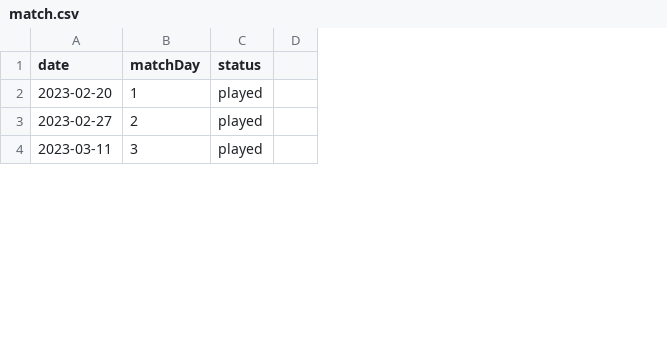
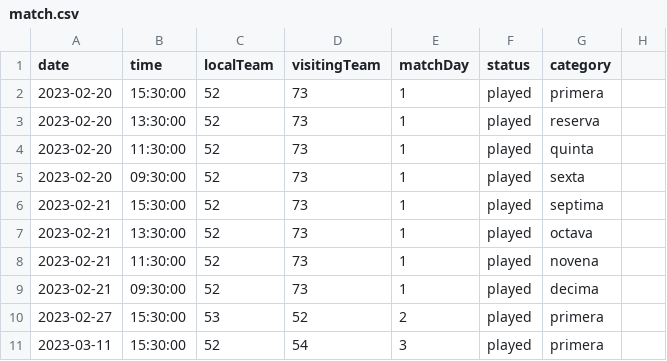
Before and after one commit to lucasAmendola/PPS, a CSV file: matches-microservice/src/main/java/com/bengalu/matchesmicroservice/services/loadTestData/match.csv, drawn as a sheet; only a part is shown; removed rows and columns are numbered as before the commit, all else as after; the diff names each change by its address in the sheet, - before the commit and + after, or states it on an @@ line.

```diff
--- a/matches-microservice/src/main/java/com/bengalu/matchesmicroservice/services/loadTestData/match.csv
+++ b/matches-microservice/src/main/java/com/bengalu/matchesmicroservice/services/loadTestData/match.csv
+column B (time), row 2: 15:30:00; rows 10-11: 15:30:00 | 15:30:00
+column C (localTeam), row 2: 52; rows 10-11: 53 | 52
+column D (visitingTeam), row 2: 73; rows 10-11: 52 | 54
-column D, empty
+column G (category), row 2: primera; rows 10-11: primera | primera
+column H, empty
+row 3: 2023-02-20 | 13:30:00 | 52 | 73 | 1 | played | reserva
+row 4: 2023-02-20 | 11:30:00 | 52 | 73 | 1 | played | quinta
+row 5: 2023-02-20 | 09:30:00 | 52 | 73 | 1 | played | sexta
+row 6: 2023-02-21 | 15:30:00 | 52 | 73 | 1 | played | septima
+row 7: 2023-02-21 | 13:30:00 | 52 | 73 | 1 | played | octava
+row 8: 2023-02-21 | 11:30:00 | 52 | 73 | 1 | played | novena
+row 9: 2023-02-21 | 09:30:00 | 52 | 73 | 1 | played | decima
```
Also changed, not shown: matches-microservice/src/main/java/com/bengalu/matchesmicroservice/services/loadTestData/selectedplayers.csv, matches-microservice/src/main/java/com/bengalu/matchesmicroservice/services/loadTestData/team.csv, 11 other files.
